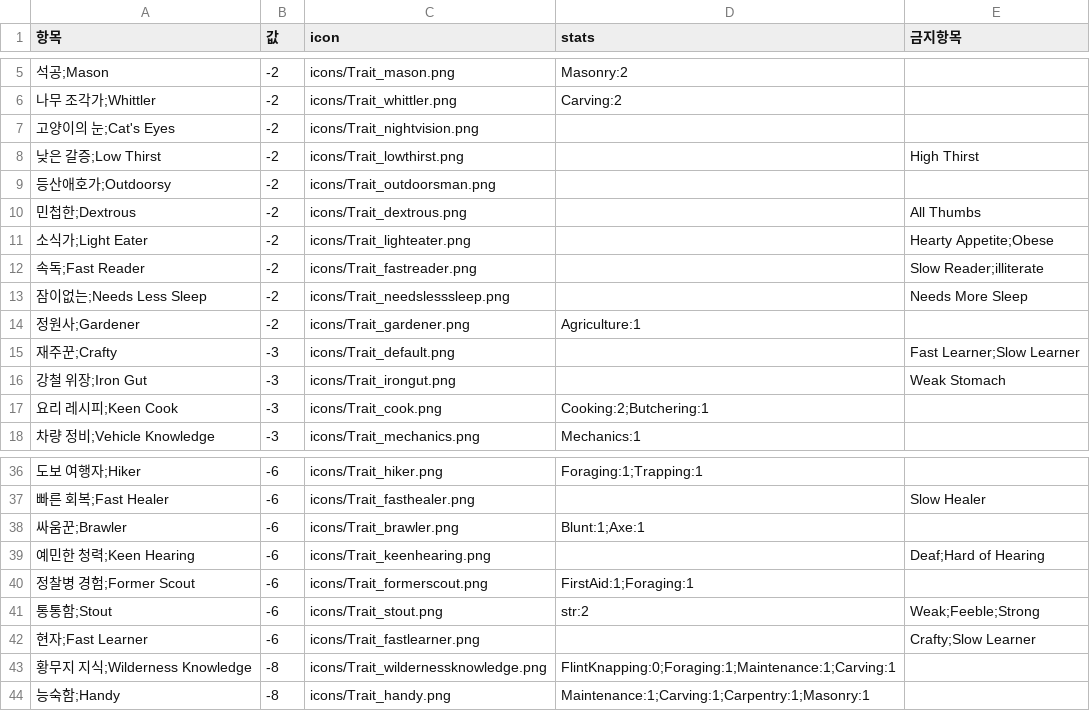
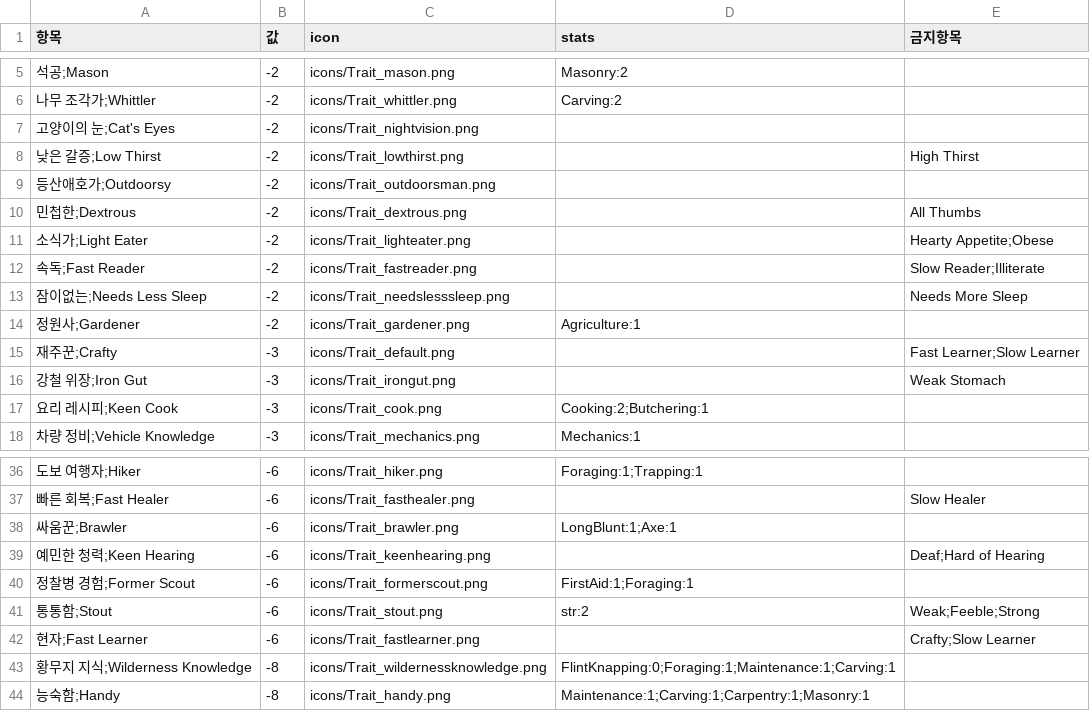
Before and after one commit to k0kk0r0/projectZBstats, a CSV file: items.csv, drawn as a sheet; only a part is shown, gaps mark what is left out; the diff names each change by its address in the sheet, - before the commit and + after, or states it on an @@ line.

```diff
--- a/items.csv
+++ b/items.csv
-E12 (금지항목): Slow Reader;illiterate
+E12 (금지항목): Slow Reader;Illiterate
-D38 (stats): Blunt:1;Axe:1
+D38 (stats): LongBlunt:1;Axe:1
```
Also changed, not shown: translations.csv, 1 other file.
